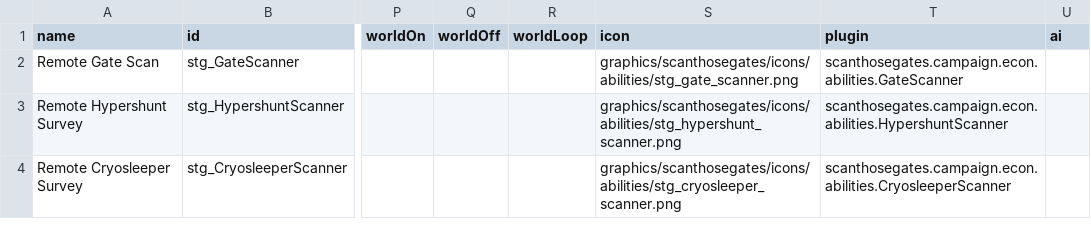
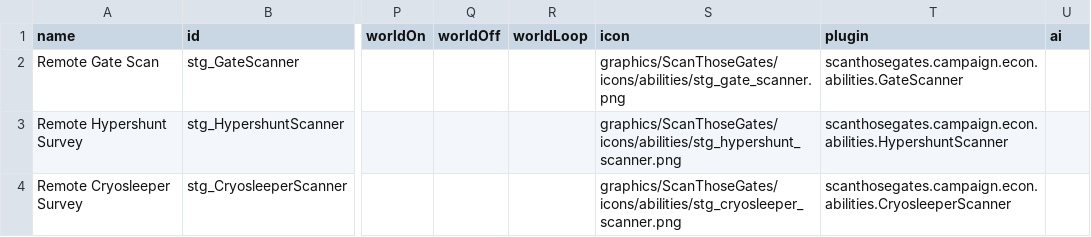
Before and after one commit to nissa-seru/ScanThoseGates, a CSV file: data/campaign/abilities.csv, drawn as a sheet; only a part is shown, gaps mark what is left out; the diff names each change by its address in the sheet, - before the commit and + after, or states it on an @@ line.

Commit message:
Dev to Master v1.5.3 (#8)
* Fix icon path

* Initial LunaSettings work

* Added LunaSettings icon

* LunaSettings integration

* Update version info

* Change LunaSettings icon

* Optimize imports

* Remove unused methods

* Update .gitignore, add .iml

* Add LunaSettings icon

* Update LunaSettings descriptions

* Add changelog

* Rebuild jar

* Update .gitignore

* Fix LunaLib soft dependency

* Allow gate scan to add inactive gates to intel without activating

* Update changelog

* Add link to source

```diff
--- a/data/campaign/abilities.csv
+++ b/data/campaign/abilities.csv
-S2 (icon): graphics/scanthosegates/icons/abilities/stg_gate_scanner.png
+S2 (icon): graphics/ScanThoseGates/icons/abilities/stg_gate_scanner.png
-S3 (icon): graphics/scanthosegates/icons/abilities/stg_hypershunt_scanner.png
+S3 (icon): graphics/ScanThoseGates/icons/abilities/stg_hypershunt_scanner.png
-S4 (icon): graphics/scanthosegates/icons/abilities/stg_cryosleeper_scanner.png
+S4 (icon): graphics/ScanThoseGates/icons/abilities/stg_cryosleeper_scanner.png
```
Also changed, not shown: 26 other files.
